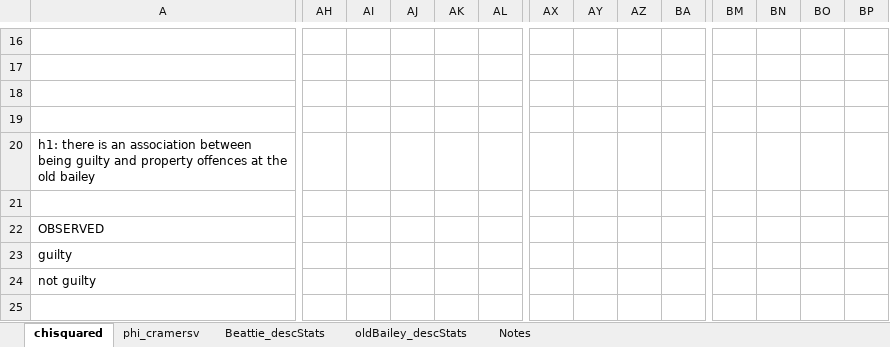
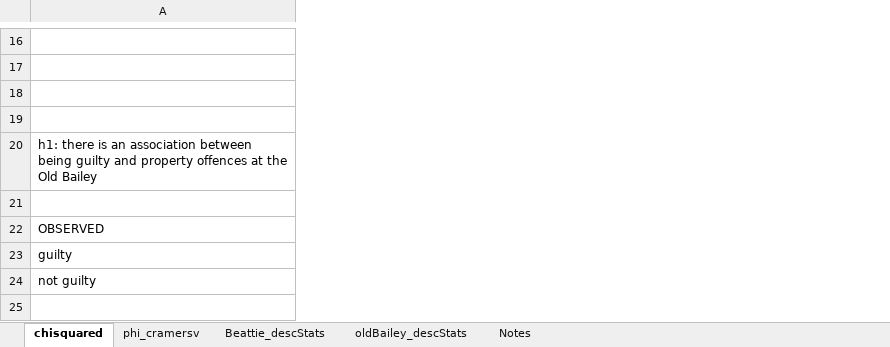
Before and after one commit to matthewdodd/matthewdodd.github.io, an Excel workbook: new_data_worksheet_2.xlsx, sheet chisquared, drawn as a sheet; only a part is shown, gaps mark what is left out; values as stored, in another font and other column widths than the file's, no borders; removed rows and columns are numbered as before the commit, all else as after; the diff covers the shown part only; the diff names each change by its address in the sheet, - before the commit and + after, or states it on an @@ line.

```diff
--- a/new_data_worksheet_2.xlsx (sheet chisquared)
+++ b/new_data_worksheet_2.xlsx (sheet chisquared)
-column AH, empty
-column AI, empty
-column AJ, empty
-column AK, empty
-column AL, empty
-column AX, empty
-column AY, empty
-column AZ, empty
-column BA, empty
-column BM, empty
-column BN, empty
-column BO, empty
-column BP, empty
-A20: …at the old bailey
+A20: …at the Old Bailey
```
Also changed, not shown: 36 added rows, 34 edited cells and cell formats elsewhere in this sheet, sheet phi_cramersv, formulas that keep their value.
